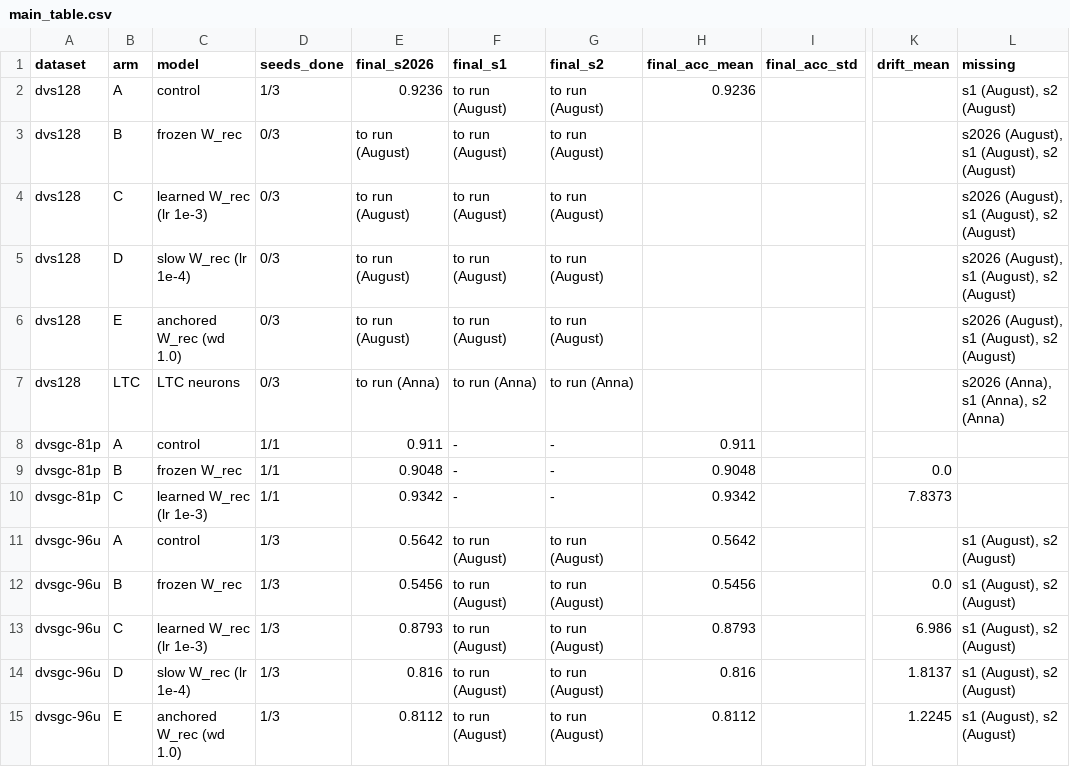
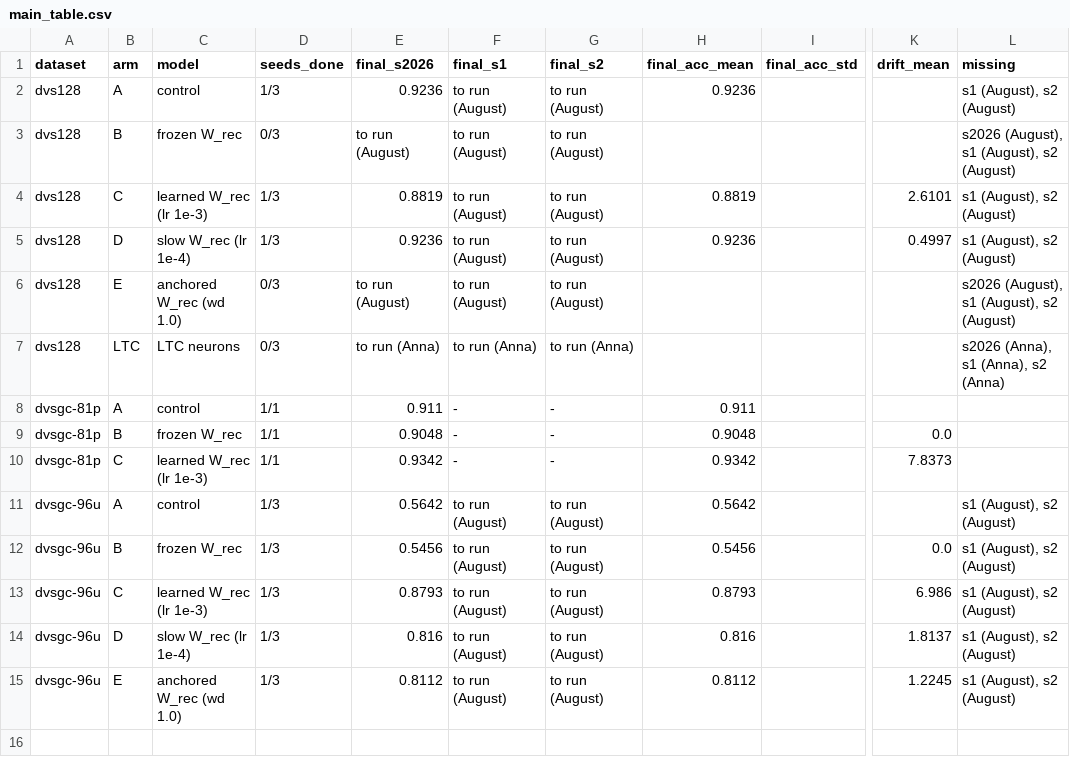
Before and after one commit to eb45/ece662-snn-recurrence, a CSV file: results/main_table.csv, drawn as a sheet; only a part is shown, gaps mark what is left out; the diff names each change by its address in the sheet, - before the commit and + after, or states it on an @@ line.

```diff
--- a/results/main_table.csv
+++ b/results/main_table.csv
-D4:D5 (seeds_done): 0/3
+D4:D5 (seeds_done): 1/3
-E4 (final_s2026): to run (August)
+E4 (final_s2026): 0.8819
-H4 (final_acc_mean): (empty)
+H4 (final_acc_mean): 0.8819
-K4 (drift_mean): (empty)
+K4 (drift_mean): 2.6101
-L4:L5 (missing): s2026 (August), s1 (August), s2 (August)
+L4:L5 (missing): s1 (August), s2 (August)
-E5 (final_s2026): to run (August)
+E5 (final_s2026): 0.9236
-H5 (final_acc_mean): (empty)
+H5 (final_acc_mean): 0.9236
-K5 (drift_mean): (empty)
+K5 (drift_mean): 0.4997
```
Also changed, not shown: results/grid_table.csv, results/summary.csv, 20 other files.
